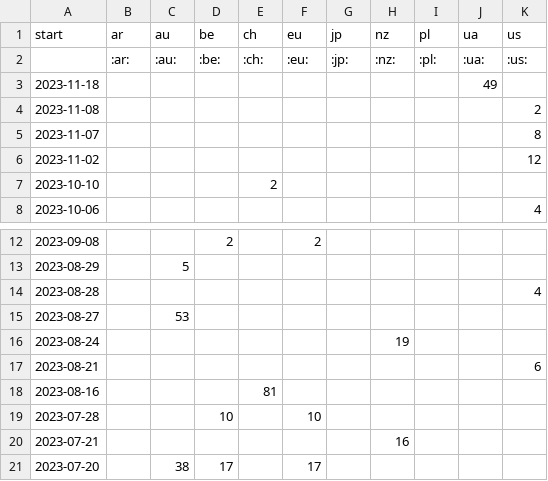
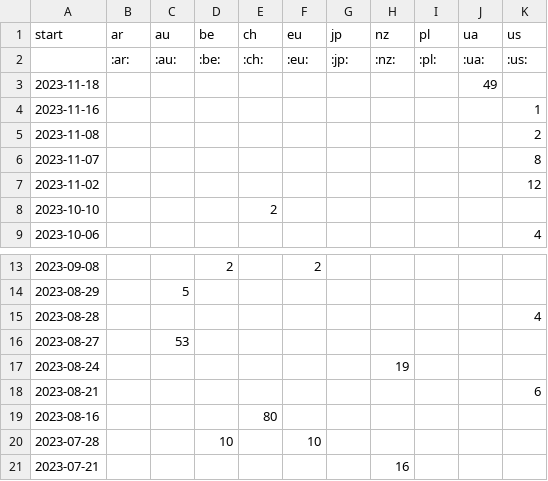
Before and after one commit to correctiv/ru-sanctions-dashboard, a CSV file: src/data/recent_origin_aggregation_table.csv, drawn as a sheet; only a part is shown, gaps mark what is left out; the shorter side is filled out with more unchanged rows.

Commit message:
:robot: automatic data build

```diff
--- a/src/data/recent_origin_aggregation_table.csv
+++ b/src/data/recent_origin_aggregation_table.csv
@@ -3,2 +3,3 @@ start,ar,au,be,ch,eu,jp,nz,pl,ua,us
 2023-11-18,,,,,,,,,49,
+2023-11-16,,,,,,,,,,1
 2023-11-08,,,,,,,,,,2
@@ -17,3 +18,3 @@ start,ar,au,be,ch,eu,jp,nz,pl,ua,us
 2023-08-21,,,,,,,,,,6
-2023-08-16,,,,81,,,,,,
+2023-08-16,,,,80,,,,,,
 2023-07-28,,,10,,10,,,,,
```
Also changed, not shown: src/data/recent_schema_aggregation_de.csv, src/data/recent_schema_aggregation_en.csv, 2 other files.
